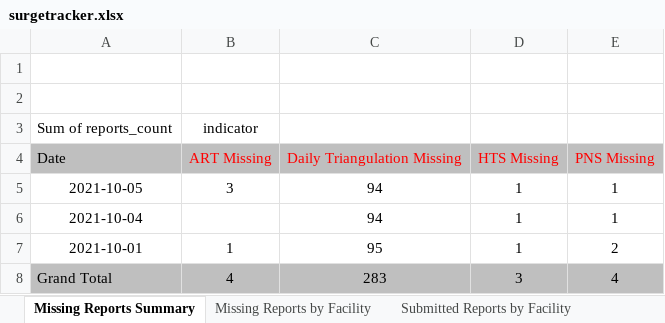
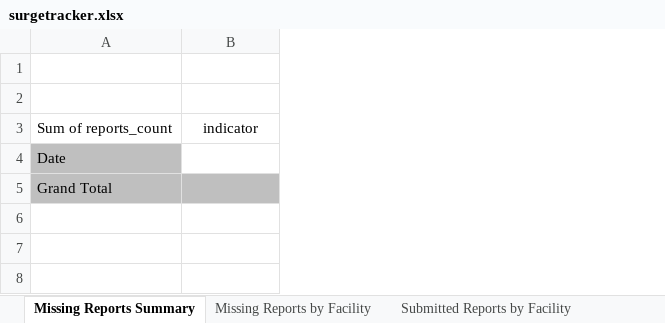
Before and after one commit to elkant/Cohorts, an Excel workbook: web/surgetracker.xlsx, sheet Missing Reports Summary, drawn as a sheet; values as stored, in another font and other column widths than the file's, no borders; charts and pictures not drawn; removed rows and columns are numbered as before the commit, all else as after; the diff names each change by its address in the sheet, - before the commit and + after, or states it on an @@ line.

```diff
--- a/web/surgetracker.xlsx (sheet Missing Reports Summary)
+++ b/web/surgetracker.xlsx (sheet Missing Reports Summary)
-column C, row 4: Daily Triangulation Missing; row 8: 283
-column D, row 4: HTS Missing; row 8: 3
-column E, row 4: PNS Missing; row 8: 4
-B4: ART Missing
+B4: (empty)
-B4 fill: #BFBFBF
+B4 fill: none
-row 5: 2021-10-05 | 3 | 94 | 1 | 1
-row 6: 2021-10-04 |  | 94 | 1 | 1
-row 7: 2021-10-01 | 1 | 95 | 1 | 2
-B5: 4
+B5: (empty)
```
Also changed, not shown: sheet Missing Reports by Facility, sheet Submitted Reports by Facility, sheet Custom Tracker, sheet Raw data tracker, charts or pictures, web/KP_F1.xlsx, web/gapsreported.xlsx, 46 other files.
